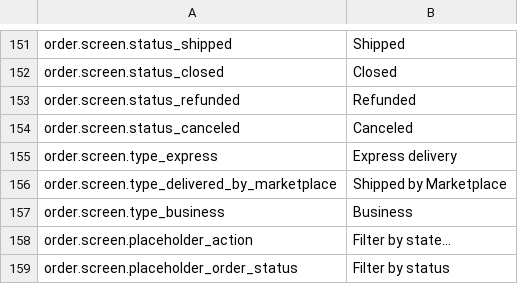
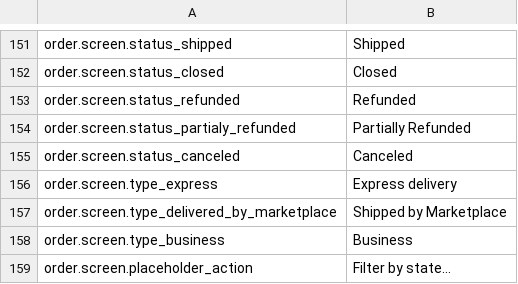
Before and after one commit to lengow/plugin-woocommerce, a CSV file: translations/en_GB.csv, drawn as a sheet; only a part is shown, gaps mark what is left out; the shorter side is filled out with more unchanged rows; the diff names each change by its address in the sheet, - before the commit and + after, or states it on an @@ line.

Commit message:
PST-20458: new order status and switch env

```diff
--- a/translations/en_GB.csv
+++ b/translations/en_GB.csv
+row 154: order.screen.status_partialy_refunded | Partially Refunded
```
Also changed, not shown: config/checkmd5.csv, translations/fr_FR.csv.
